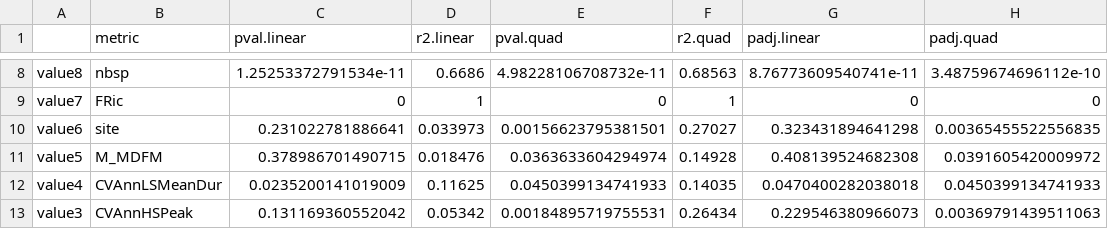
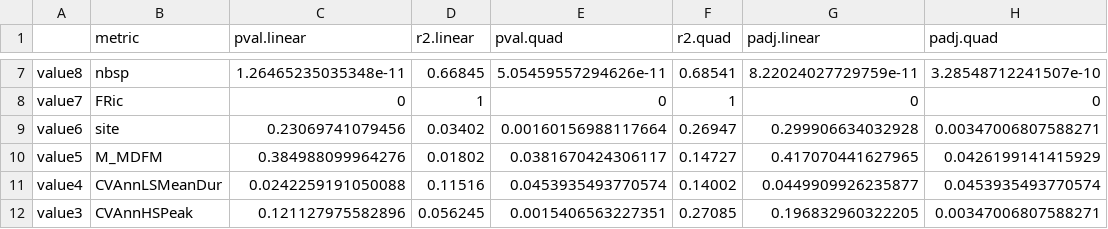
Before and after one commit to jamesrlawson/SEQLD, a CSV file: output/stats/hydrosites$FRic_stats.csv, drawn as a sheet; only a part is shown, gaps mark what is left out; the diff covers the shown part only.

```diff
--- a/output/stats/hydrosites$FRic_stats.csv
+++ b/output/stats/hydrosites$FRic_stats.csv
@@ -8,6 +7,6 @@
-"value8","nbsp",1.25253372791534e-11,0.6686,4.98228106708732e-11,0.68563,8.76773609540741e-11,3.48759674696112e-10
+"value8","nbsp",1.26465235035348e-11,0.66845,5.05459557294626e-11,0.68541,8.22024027729759e-11,3.28548712241507e-10
 "value7","FRic",0,1,0,1,0,0
-"value6","site",0.231022781886641,0.033973,0.00156623795381501,0.27027,0.323431894641298,0.00365455522556835
-"value5","M_MDFM",0.378986701490715,0.018476,0.0363633604294974,0.14928,0.408139524682308,0.0391605420009972
-"value4","CVAnnLSMeanDur",0.0235200141019009,0.11625,0.0450399134741933,0.14035,0.0470400282038018,0.0450399134741933
-"value3","CVAnnHSPeak",0.131169360552042,0.05342,0.00184895719755531,0.26434,0.229546380966073,0.00369791439511063
+"value6","site",0.23069741079456,0.03402,0.00160156988117664,0.26947,0.299906634032928,0.00347006807588271
+"value5","M_MDFM",0.384988099964276,0.01802,0.0381670424306117,0.14727,0.417070441627965,0.0426199141415929
+"value4","CVAnnLSMeanDur",0.0242259191050088,0.11516,0.0453935493770574,0.14002,0.0449909926235877,0.0453935493770574
+"value3","CVAnnHSPeak",0.121127975582896,0.056245,0.0015406563227351,0.27085,0.196832960322205,0.00347006807588271
```
Also changed, not shown: 1 removed row and 43 edited cells elsewhere in this file, output/alltraits_max2.csv, output/stats/alldata$exotics_stats.csv, 20 other files.
